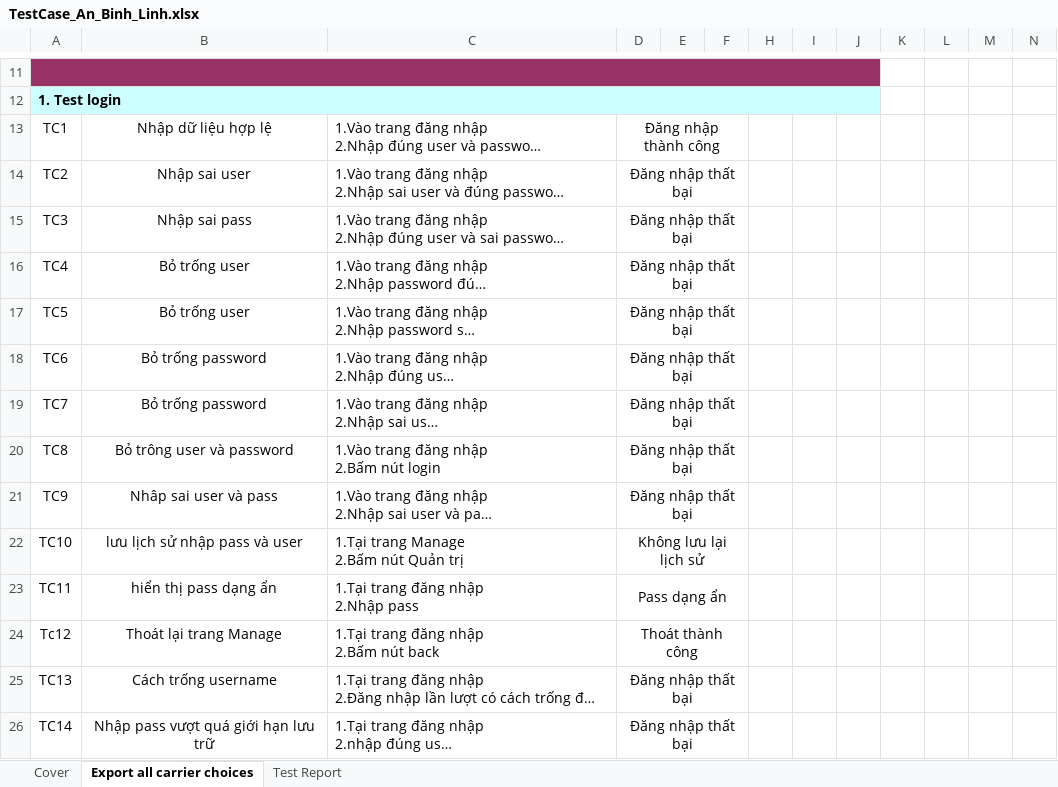
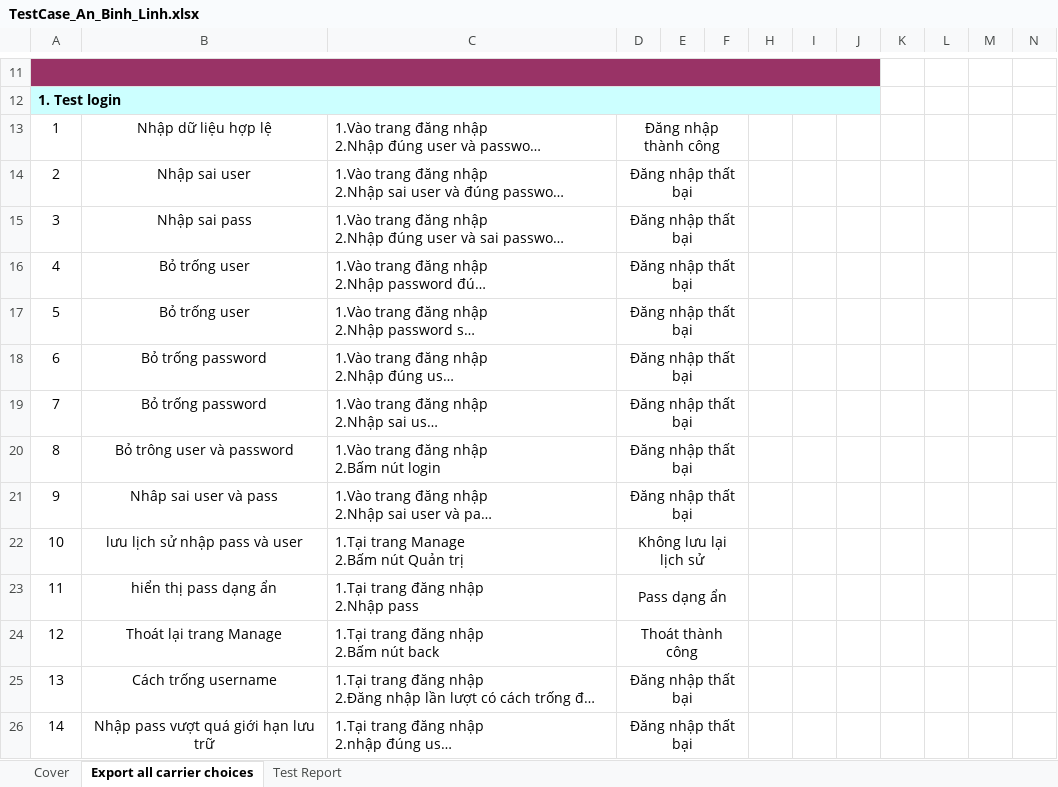
Before and after one commit to phungtrian/projectKTPM, an Excel workbook: TestCase_An_Binh_Linh.xlsx, sheet Export all carrier choices, drawn as a sheet; only a part is shown, gaps mark what is left out; long unchanged cells end in …; values as stored, in another font and other column widths than the file's, no borders; the diff covers the shown part only; the diff names each change by its address in the sheet, - before the commit and + after, or states it on an @@ line.

```diff
--- a/TestCase_An_Binh_Linh.xlsx (sheet Export all carrier choices)
+++ b/TestCase_An_Binh_Linh.xlsx (sheet Export all carrier choices)
-A13: TC1
+A13: 1
-A14: TC2
+A14: 2
-A15: TC3
+A15: 3
-A16: TC4
+A16: 4
-A17: TC5
+A17: 5
-A18: TC6
+A18: 6
-A19: TC7
+A19: 7
-A20: TC8
+A20: 8
-A21: TC9
+A21: 9
-A22: TC10
+A22: 10
-A23: TC11
+A23: 11
-A24: Tc12
+A24: 12
-A25: TC13
+A25: 13
-A26: TC14
+A26: 14
```
Also changed, not shown: 56 added rows, 1 removed row, 61 edited cells and merged cells elsewhere in this sheet, sheet Test Report, formulas that keep their value.
